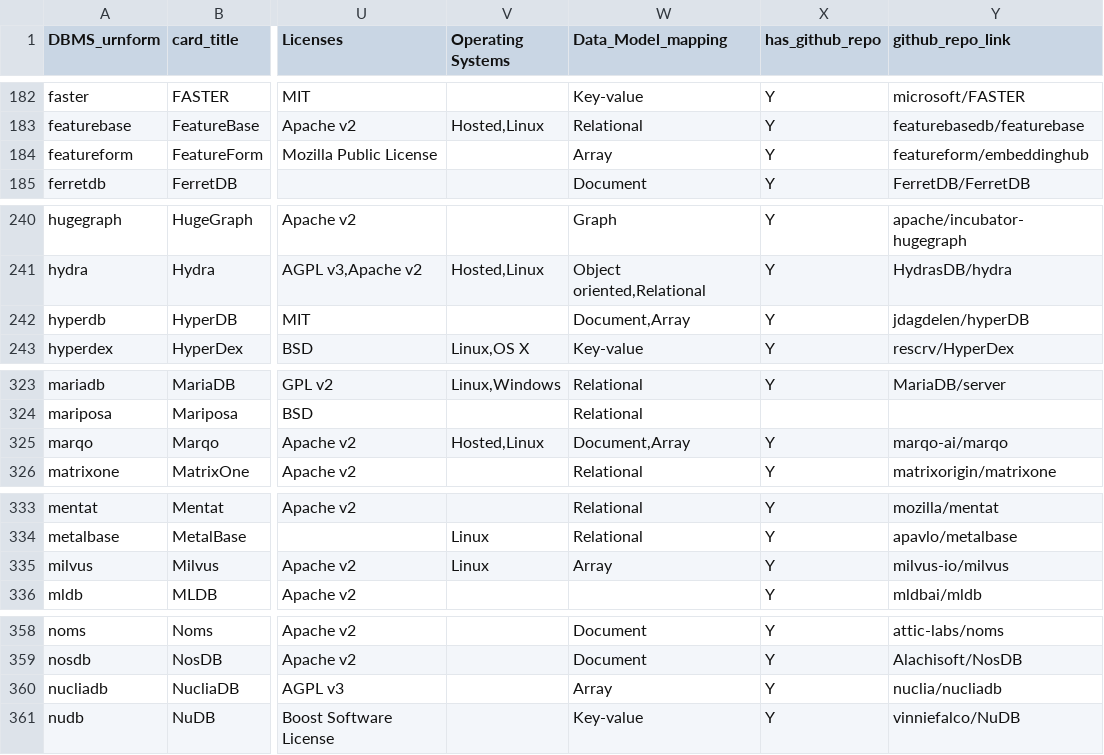
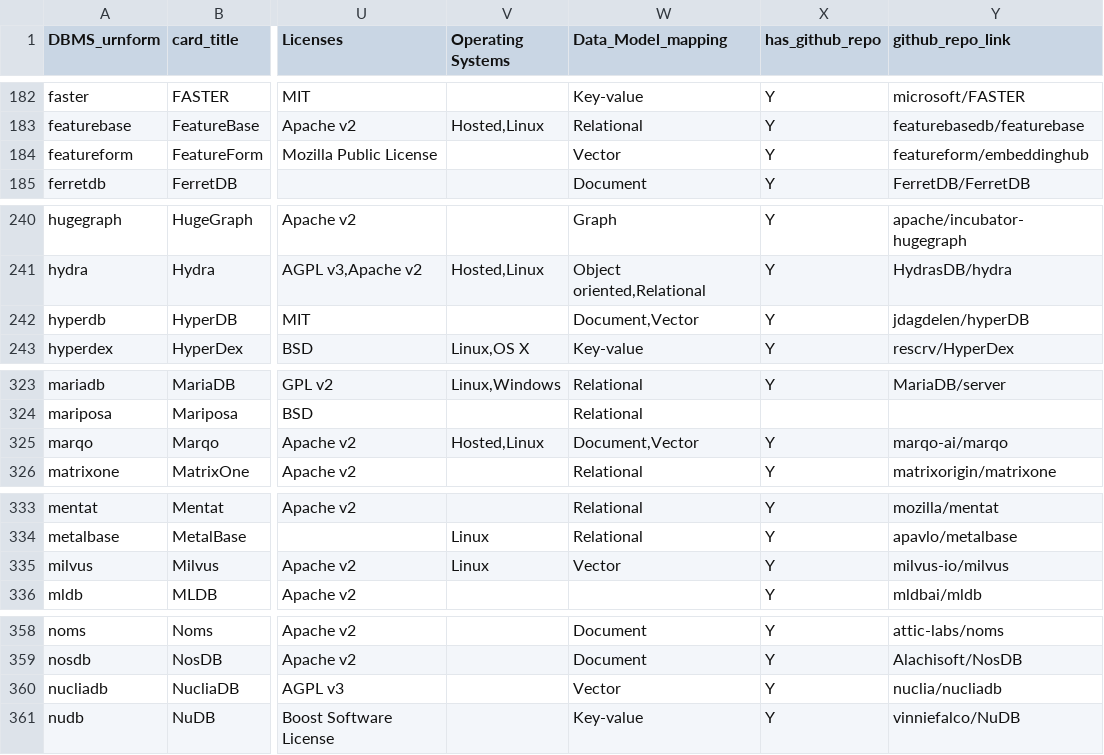
Before and after one commit to birdflyi/dbdbio_OSDB_info_crawling, a CSV file: data/dbdbio_OSDB_list/OSDB_info_202309_joined.csv, drawn as a sheet; only a part is shown, gaps mark what is left out; the diff covers the shown part only; the diff names each change by its address in the sheet, - before the commit and + after, or states it on an @@ line.

```diff
--- a/data/dbdbio_OSDB_list/OSDB_info_202309_joined.csv
+++ b/data/dbdbio_OSDB_list/OSDB_info_202309_joined.csv
-W184 (Data_Model_mapping): Array
+W184 (Data_Model_mapping): Vector
-W242 (Data_Model_mapping): Document,Array
+W242 (Data_Model_mapping): Document,Vector
-W325 (Data_Model_mapping): Document,Array
+W325 (Data_Model_mapping): Document,Vector
-W335 (Data_Model_mapping): Array
+W335 (Data_Model_mapping): Vector
-W360 (Data_Model_mapping): Array
+W360 (Data_Model_mapping): Vector
```
Also changed, not shown: 9 edited cells elsewhere in this file, data/dbdbio_OSDB_list/OSDB_info_crawling_202309_raw.csv, data/existing_tagging_info/category_labels_mapping_table.csv, 1 other file.
